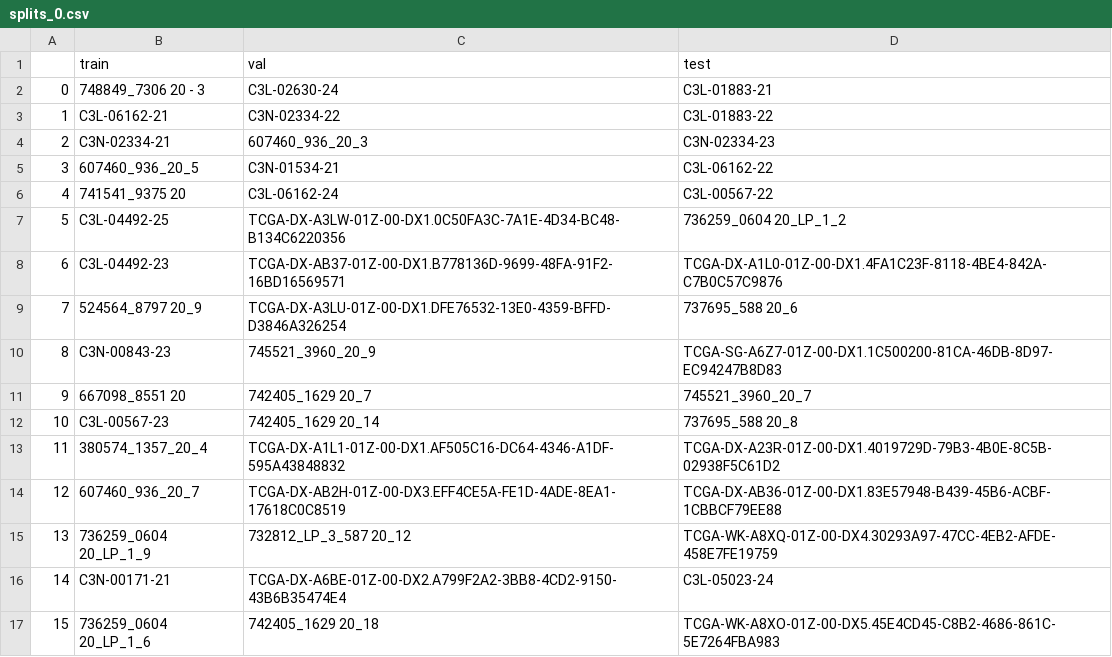
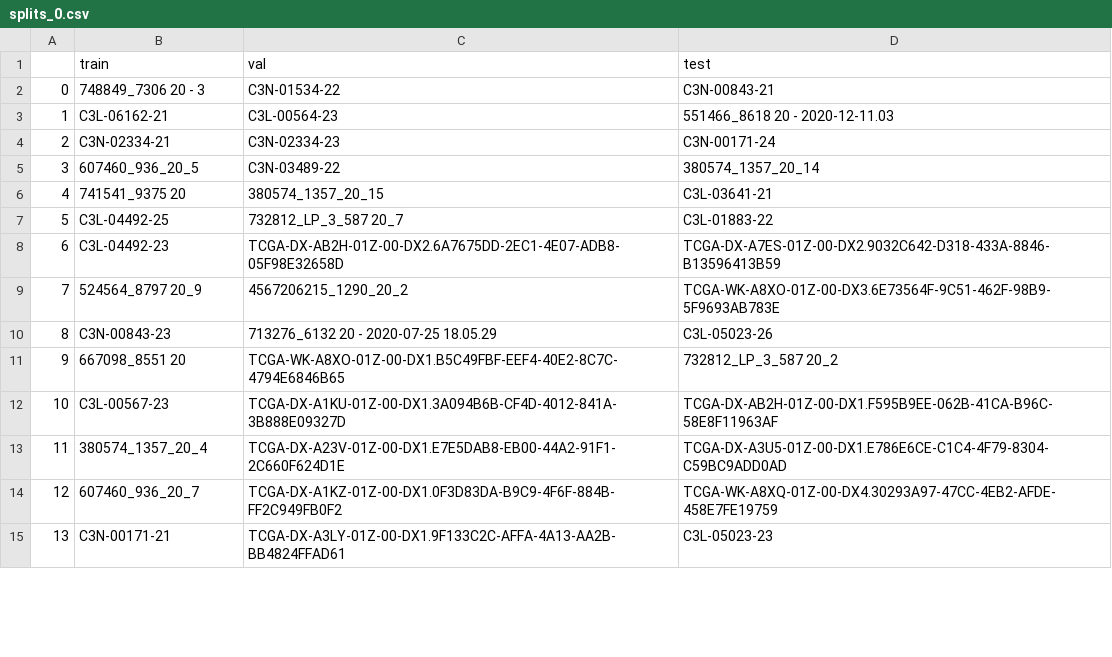
Before and after one commit to olgarithmics/camil_clustering, a CSV file: lipo_csv_splits/splits_0.csv, drawn as a sheet; only a part is shown; removed rows and columns are numbered as before the commit, all else as after; the diff covers the shown part only; the diff names each change by its address in the sheet, - before the commit and + after, or states it on an @@ line.

```diff
--- a/lipo_csv_splits/splits_0.csv
+++ b/lipo_csv_splits/splits_0.csv
-C2 (val): C3L-02630-24
+C2 (val): C3N-01534-22
-D2 (test): C3L-01883-21
+D2 (test): C3N-00843-21
-C3 (val): C3N-02334-22
+C3 (val): C3L-00564-23
-D3 (test): C3L-01883-22
+D3 (test): 551466_8618 20 - 2020-12-11.03
-C4 (val): 607460_936_20_3
+C4 (val): C3N-02334-23
-D4 (test): C3N-02334-23
+D4 (test): C3N-00171-24
-C5 (val): C3N-01534-21
+C5 (val): C3N-03489-22
-D5 (test): C3L-06162-22
+D5 (test): 380574_1357_20_14
-C6 (val): C3L-06162-24
+C6 (val): 380574_1357_20_15
-D6 (test): C3L-00567-22
+D6 (test): C3L-03641-21
-C7 (val): TCGA-DX-A3LW-01Z-00-DX1.0C50FA3C-7A1E-4D34-BC48-B134C6220356
+C7 (val): 732812_LP_3_587 20_7
-D7 (test): 736259_0604 20_LP_1_2
+D7 (test): C3L-01883-22
-C8 (val): TCGA-DX-AB37-01Z-00-DX1.B778136D-9699-48FA-91F2-16BD16569571
+C8 (val): TCGA-DX-AB2H-01Z-00-DX2.6A7675DD-2EC1-4E07-ADB8-05F98E32658D
-D8 (test): TCGA-DX-A1L0-01Z-00-DX1.4FA1C23F-8118-4BE4-842A-C7B0C57C9876
+D8 (test): TCGA-DX-A7ES-01Z-00-DX2.9032C642-D318-433A-8846-B13596413B59
-C9 (val): TCGA-DX-A3LU-01Z-00-DX1.DFE76532-13E0-4359-BFFD-D3846A326254
+C9 (val): 4567206215_1290_20_2
-D9 (test): 737695_588 20_6
+D9 (test): TCGA-WK-A8XO-01Z-00-DX3.6E73564F-9C51-462F-98B9-5F9693AB783E
-C10 (val): 745521_3960_20_9
+C10 (val): 713276_6132 20 - 2020-07-25 18.05.29
-D10 (test): TCGA-SG-A6Z7-01Z-00-DX1.1C500200-81CA-46DB-8D97-EC94247B8D83
+D10 (test): C3L-05023-26
-C11 (val): 742405_1629 20_7
+C11 (val): TCGA-WK-A8XO-01Z-00-DX1.B5C49FBF-EEF4-40E2-8C7C-4794E6846B65
-D11 (test): 745521_3960_20_7
+D11 (test): 732812_LP_3_587 20_2
-C12 (val): 742405_1629 20_14
+C12 (val): TCGA-DX-A1KU-01Z-00-DX1.3A094B6B-CF4D-4012-841A-3B888E09327D
-D12 (test): 737695_588 20_8
+D12 (test): TCGA-DX-AB2H-01Z-00-DX1.F595B9EE-062B-41CA-B96C-58E8F11963AF
-C13 (val): TCGA-DX-A1L1-01Z-00-DX1.AF505C16-DC64-4346-A1DF-595A43848832
+C13 (val): TCGA-DX-A23V-01Z-00-DX1.E7E5DAB8-EB00-44A2-91F1-2C660F624D1E
-D13 (test): TCGA-DX-A23R-01Z-00-DX1.4019729D-79B3-4B0E-8C5B-02938F5C61D2
+D13 (test): TCGA-DX-A3U5-01Z-00-DX1.E786E6CE-C1C4-4F79-8304-C59BC9ADD0AD
-C14 (val): TCGA-DX-AB2H-01Z-00-DX3.EFF4CE5A-FE1D-4ADE-8EA1-17618C0C8519
+C14 (val): TCGA-DX-A1KZ-01Z-00-DX1.0F3D83DA-B9C9-4F6F-884B-FF2C949FB0F2
-D14 (test): TCGA-DX-AB36-01Z-00-DX1.83E57948-B439-45B6-ACBF-1CBBCF79EE88
+D14 (test): TCGA-WK-A8XQ-01Z-00-DX4.30293A97-47CC-4EB2-AFDE-458E7FE19759
-row 15: 13 | 736259_0604 20_LP_1_9 | 732812_LP_3_587 20_12 | TCGA-WK-A8XQ-01Z-00-DX4.30293A97-47CC-4EB2-AFDE-458E7FE19759
@@ column A renumbered between rows 15 and 210 @@
-C15 (val): TCGA-DX-A6BE-01Z-00-DX2.A799F2A2-3BB8-4CD2-9150-43B6B35474E4
+C15 (val): TCGA-DX-A3LY-01Z-00-DX1.9F133C2C-AFFA-4A13-AA2B-BB4824FFAD61
-D15 (test): C3L-05023-24
+D15 (test): C3L-05023-23
-row 17: 15 | 736259_0604 20_LP_1_6 | 742405_1629 20_18 | TCGA-WK-A8XO-01Z-00-DX5.45E4CD45-C8B2-4686-861C-5E7264FBA983
```
Also changed, not shown: 23 added rows, 39 removed rows and 13 edited cells elsewhere in this file, lipo_csv_splits/splits_0_bool.csv, lipo_csv_splits/splits_1_bool.csv, 12 other files.
